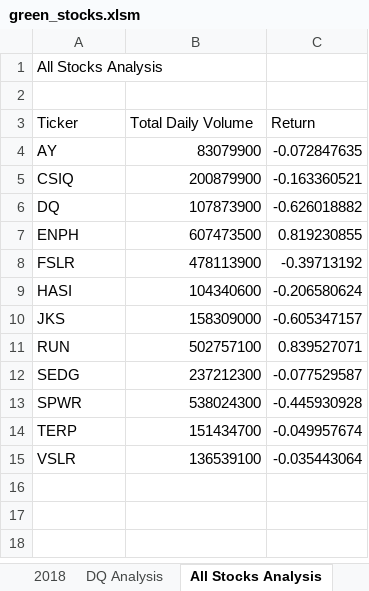
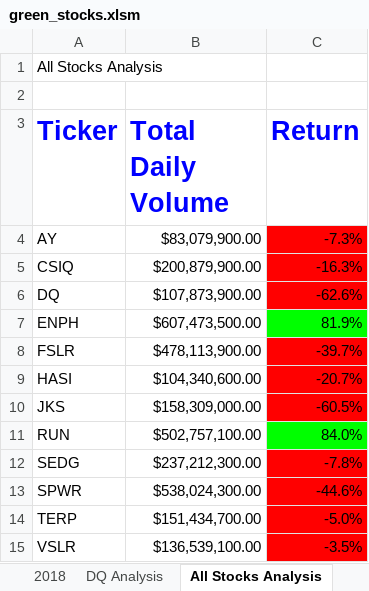
Before and after one commit to Jblueart/stock-analysis, an Excel workbook: green_stocks.xlsm, sheet All Stocks Analysis, drawn as a sheet; values as stored, in another font and other column widths than the file's, no borders; the diff names each change by its address in the sheet, - before the commit and + after, or states it on an @@ line.

Commit message:
Add files via upload

```diff
--- a/green_stocks.xlsm (sheet All Stocks Analysis)
+++ b/green_stocks.xlsm (sheet All Stocks Analysis)
@@ A3:C3 bold: off → on, text colour: black → #0000FF, text size: larger @@
-B4 (Total Daily Volume): 83079900
+B4 (Total Daily Volume): $83,079,900.00
-C4 (Return): -0.072847635
+C4 (Return): -7.3%
-C4:C6 fill: none
+C4:C6 fill: #FF0000
-B5 (Total Daily Volume): 200879900
+B5 (Total Daily Volume): $200,879,900.00
-C5 (Return): -0.163360521
+C5 (Return): -16.3%
-B6 (Total Daily Volume): 107873900
+B6 (Total Daily Volume): $107,873,900.00
-C6 (Return): -0.626018882
+C6 (Return): -62.6%
-B7 (Total Daily Volume): 607473500
+B7 (Total Daily Volume): $607,473,500.00
-C7 (Return): 0.819230855
+C7 (Return): 81.9%
-C7 fill: none
+C7 fill: #00FF00
-B8 (Total Daily Volume): 478113900
+B8 (Total Daily Volume): $478,113,900.00
-C8 (Return): -0.39713192
+C8 (Return): -39.7%
-C8:C10 fill: none
+C8:C10 fill: #FF0000
-B9 (Total Daily Volume): 104340600
+B9 (Total Daily Volume): $104,340,600.00
-C9 (Return): -0.206580624
+C9 (Return): -20.7%
-B10 (Total Daily Volume): 158309000
+B10 (Total Daily Volume): $158,309,000.00
-C10 (Return): -0.605347157
+C10 (Return): -60.5%
-B11 (Total Daily Volume): 502757100
+B11 (Total Daily Volume): $502,757,100.00
-C11 (Return): 0.839527071
+C11 (Return): 84.0%
-C11 fill: none
+C11 fill: #00FF00
-B12 (Total Daily Volume): 237212300
+B12 (Total Daily Volume): $237,212,300.00
-C12 (Return): -0.077529587
+C12 (Return): -7.8%
-C12:C15 fill: none
+C12:C15 fill: #FF0000
-B13 (Total Daily Volume): 538024300
+B13 (Total Daily Volume): $538,024,300.00
-C13 (Return): -0.445930928
+C13 (Return): -44.6%
-B14 (Total Daily Volume): 151434700
+B14 (Total Daily Volume): $151,434,700.00
-C14 (Return): -0.049957674
+C14 (Return): -5.0%
-B15 (Total Daily Volume): 136539100
+B15 (Total Daily Volume): $136,539,100.00
-C15 (Return): -0.035443064
+C15 (Return): -3.5%
```
Also changed, not shown: sheet 2018.
